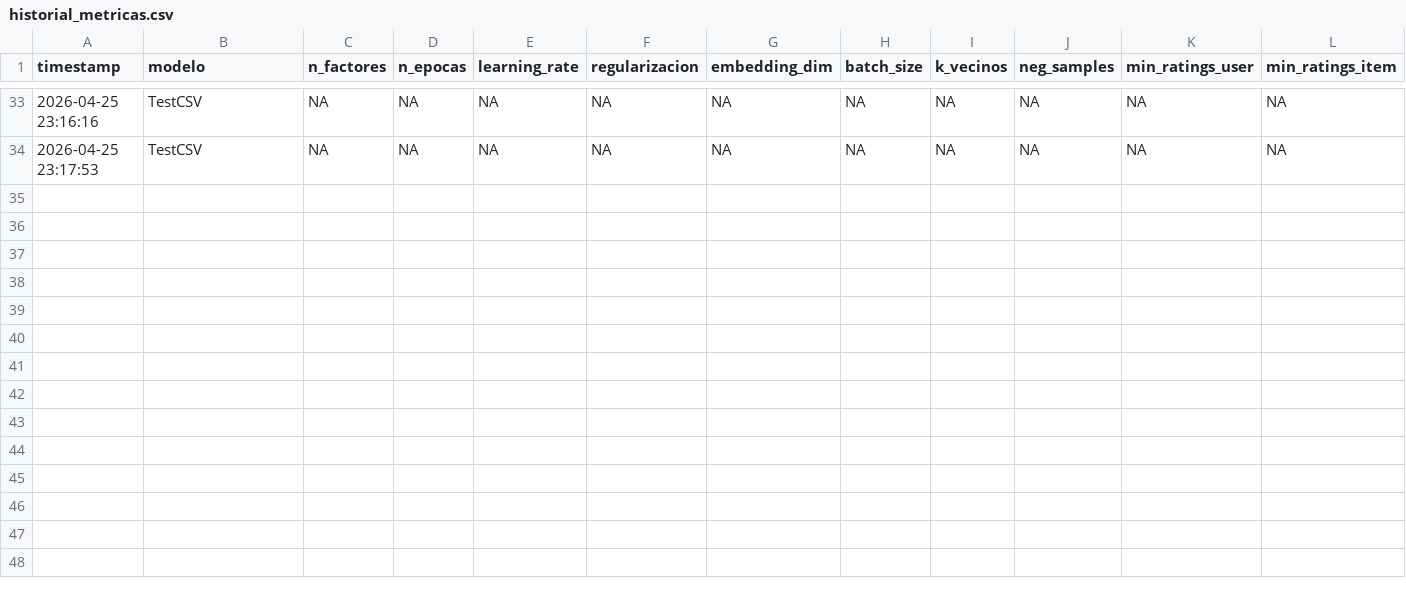
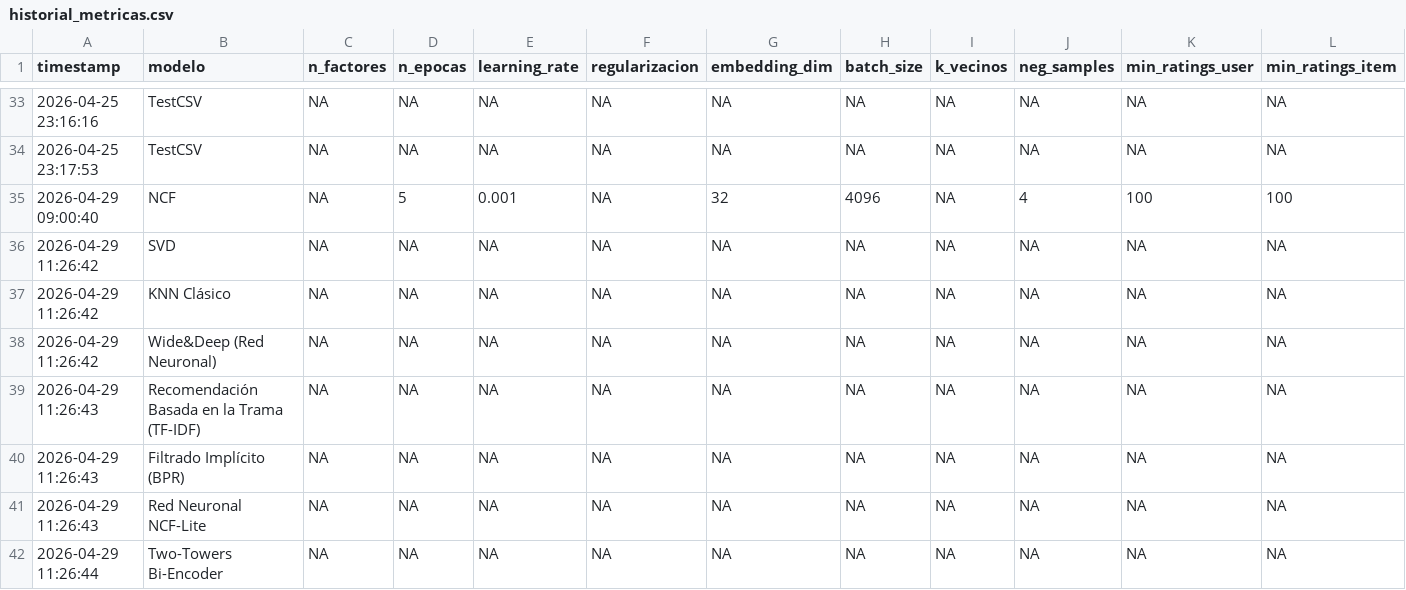
Before and after one commit to juliogo666-art/Streaming, a CSV file: src/utils/historial_metricas.csv, drawn as a sheet; only a part is shown, gaps mark what is left out; rows hold the shown columns only; the diff names each change by its address in the sheet, - before the commit and + after, or states it on an @@ line.

```diff
--- a/src/utils/historial_metricas.csv
+++ b/src/utils/historial_metricas.csv
+row 35: 2026-04-29 09:00:40 | NCF | NA | 5 | 0.001 | NA | 32 | 4096 | NA | 4 | 100 | 100
+row 36: 2026-04-29 11:26:42 | SVD | NA | NA | NA | NA | NA | NA | NA | NA | NA | NA
+row 37: 2026-04-29 11:26:42 | KNN Clásico | NA | NA | NA | NA | NA | NA | NA | NA | NA | NA
+row 38: 2026-04-29 11:26:42 | Wide&Deep (Red Neuronal) | NA | NA | NA | NA | NA | NA | NA | NA | NA | NA
+row 39: 2026-04-29 11:26:43 | Recomendación Basada en la Trama (TF-IDF) | NA | NA | NA | NA | NA | NA | NA | NA | NA | NA
+row 40: 2026-04-29 11:26:43 | Filtrado Implícito (BPR) | NA | NA | NA | NA | NA | NA | NA | NA | NA | NA
+row 41: 2026-04-29 11:26:43 | Red Neuronal NCF-Lite | NA | NA | NA | NA | NA | NA | NA | NA | NA | NA
+row 42: 2026-04-29 11:26:44 | Two-Towers Bi-Encoder | NA | NA | NA | NA | NA | NA | NA | NA | NA | NA
```
Also changed, not shown: src/utils/metricas_ranking.csv, 7 other files.
